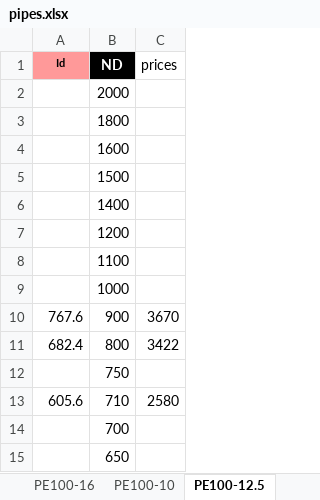
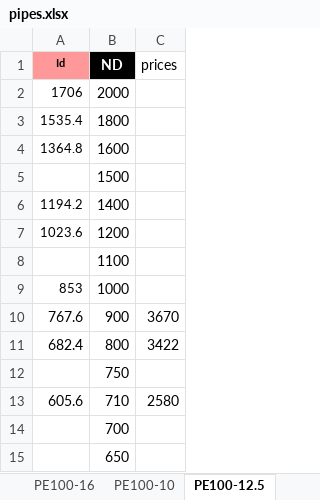
Before and after one commit to patat2418/water_app, an Excel workbook: data/info/pipes.xlsx, sheet PE100-12.5, drawn as a sheet; only a part is shown; values as stored, in another font and other column widths than the file's, no borders; the diff names each change by its address in the sheet, - before the commit and + after, or states it on an @@ line.

```diff
--- a/data/info/pipes.xlsx (sheet PE100-12.5)
+++ b/data/info/pipes.xlsx (sheet PE100-12.5)
-A2 (Id): (empty)
+A2 (Id): 1706
-A3 (Id): (empty)
+A3 (Id): 1535.4
-A4 (Id): (empty)
+A4 (Id): 1364.8
-A6 (Id): (empty)
+A6 (Id): 1194.2
-A7 (Id): (empty)
+A7 (Id): 1023.6
-A9 (Id): (empty)
+A9 (Id): 853
```
Also changed, not shown: sheet PE100-16, sheet PE100-10, data/outputs/acad-pipelines.xlsx, 2 other files.
